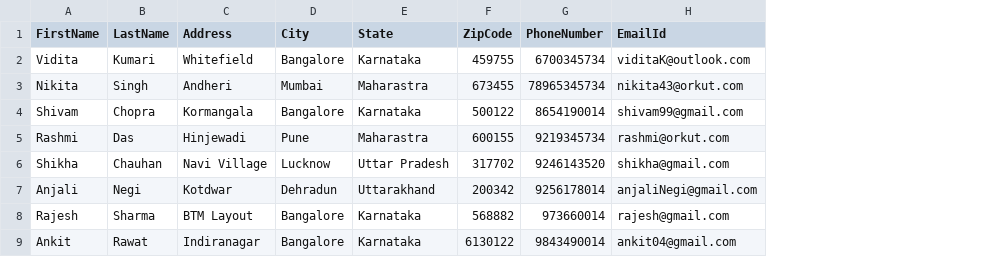
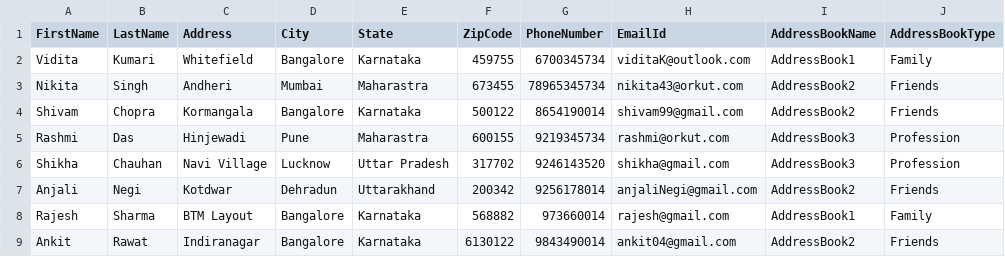
Before and after one commit to MeghaManwal/MySql_AddressBookService_Day31, a CSV file: AddressBook/AddressbookTable.csv, drawn as a sheet; the diff names each change by its address in the sheet, - before the commit and + after, or states it on an @@ line.

Commit message:
Added:To Add Columns to Address Book Table

```diff
--- a/AddressBook/AddressbookTable.csv
+++ b/AddressBook/AddressbookTable.csv
+column I (AddressBookName), rows 2-9: AddressBook1 | AddressBook2 | AddressBook2 | AddressBook3 | AddressBook3 | AddressBook2 | AddressBook1 | AddressBook2
+column J (AddressBookType), rows 2-9: Family | Friends | Friends | Profession | Profession | Friends | Family | Friends
```
Also changed, not shown: 1 other file.
